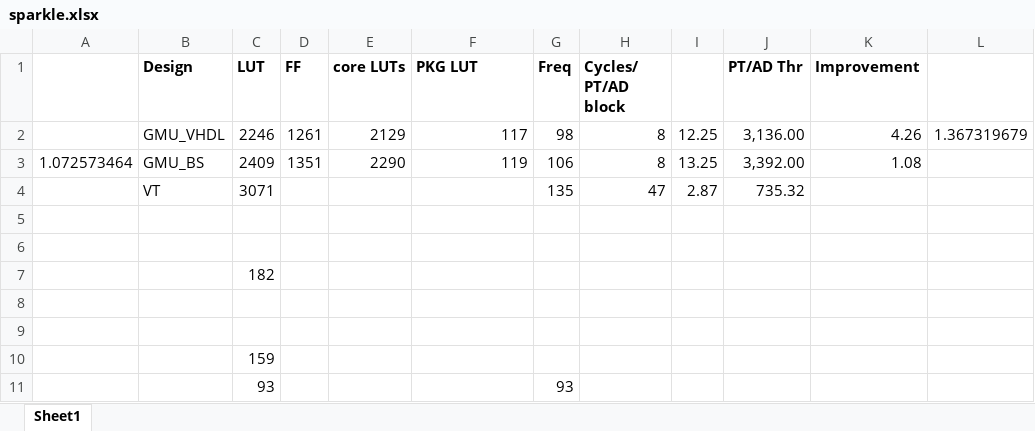
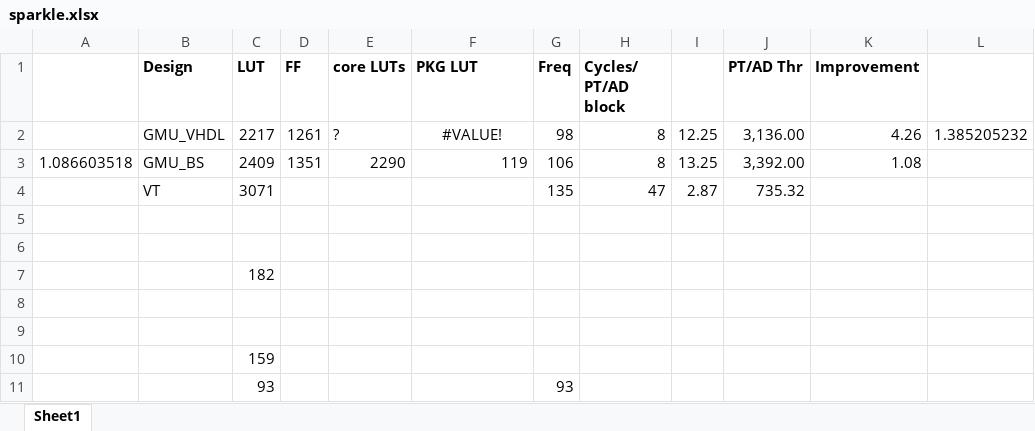
Before and after one commit to kammoh/sparkle, an Excel workbook: doc/sparkle.xlsx, sheet Sheet1, drawn as a sheet; values as stored, in another font and other column widths than the file's, no borders; the diff names each change by its address in the sheet, - before the commit and + after, or states it on an @@ line.

```diff
--- a/doc/sparkle.xlsx (sheet Sheet1)
+++ b/doc/sparkle.xlsx (sheet Sheet1)
-C2 (LUT): 2246
+C2 (LUT): 2217
-E2 (core LUTs): 2129
+E2 (core LUTs): ?
-F2 (PKG LUT): 117
+F2 (PKG LUT): #VALUE!
-F2 alignment: right
+F2 alignment: center
-L2: 1.367319679
+L2: 1.385205232
-A3: 1.072573464
+A3: 1.086603518
```
Also changed, not shown: 4 other files.
